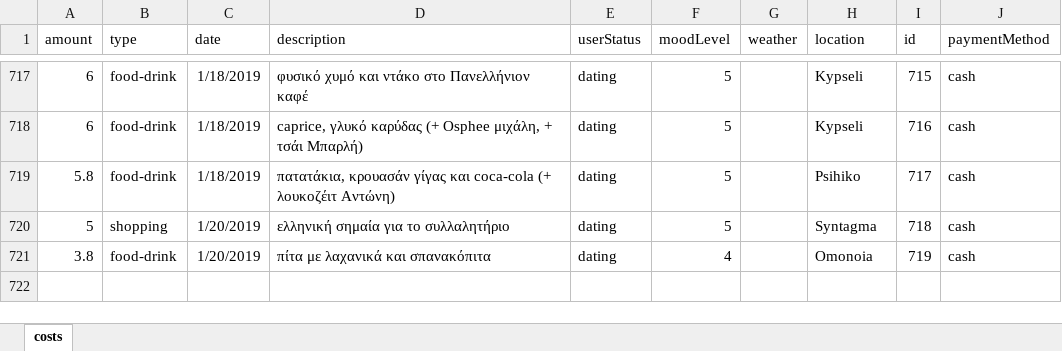
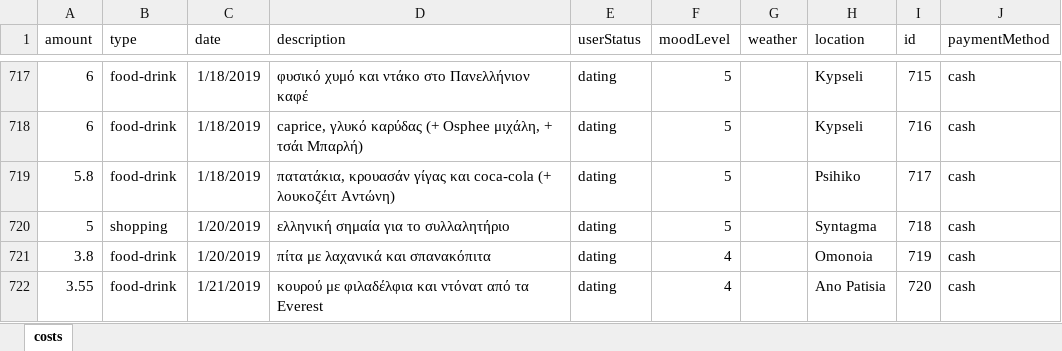
Before and after one commit to Stamanos/Financial-Organization, an Excel workbook: DataBase/costs.xlsx, sheet costs, drawn as a sheet; only a part is shown, gaps mark what is left out; values as stored, in another font and other column widths than the file's, no borders; table styles not drawn; the diff names each change by its address in the sheet, - before the commit and + after, or states it on an @@ line.

Commit message:
update costs

```diff
--- a/DataBase/costs.xlsx (sheet costs)
+++ b/DataBase/costs.xlsx (sheet costs)
+row 722: 3.55 | food-drink | 1/21/2019 | κουρού με φιλαδέλφια και ντόνατ από τα Everest | dating | 4 |  | Ano Patisia | 720 | cash
```
